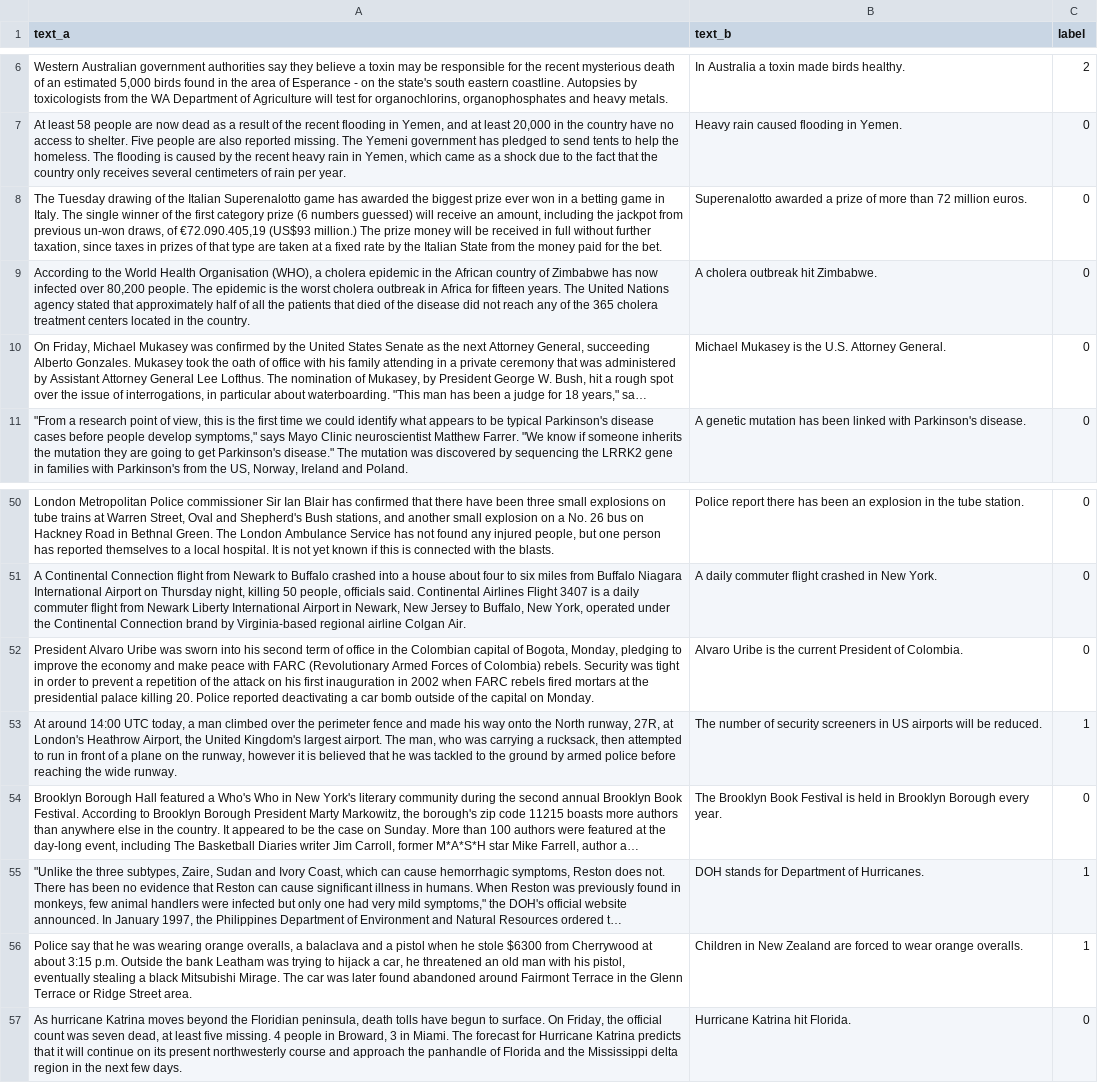
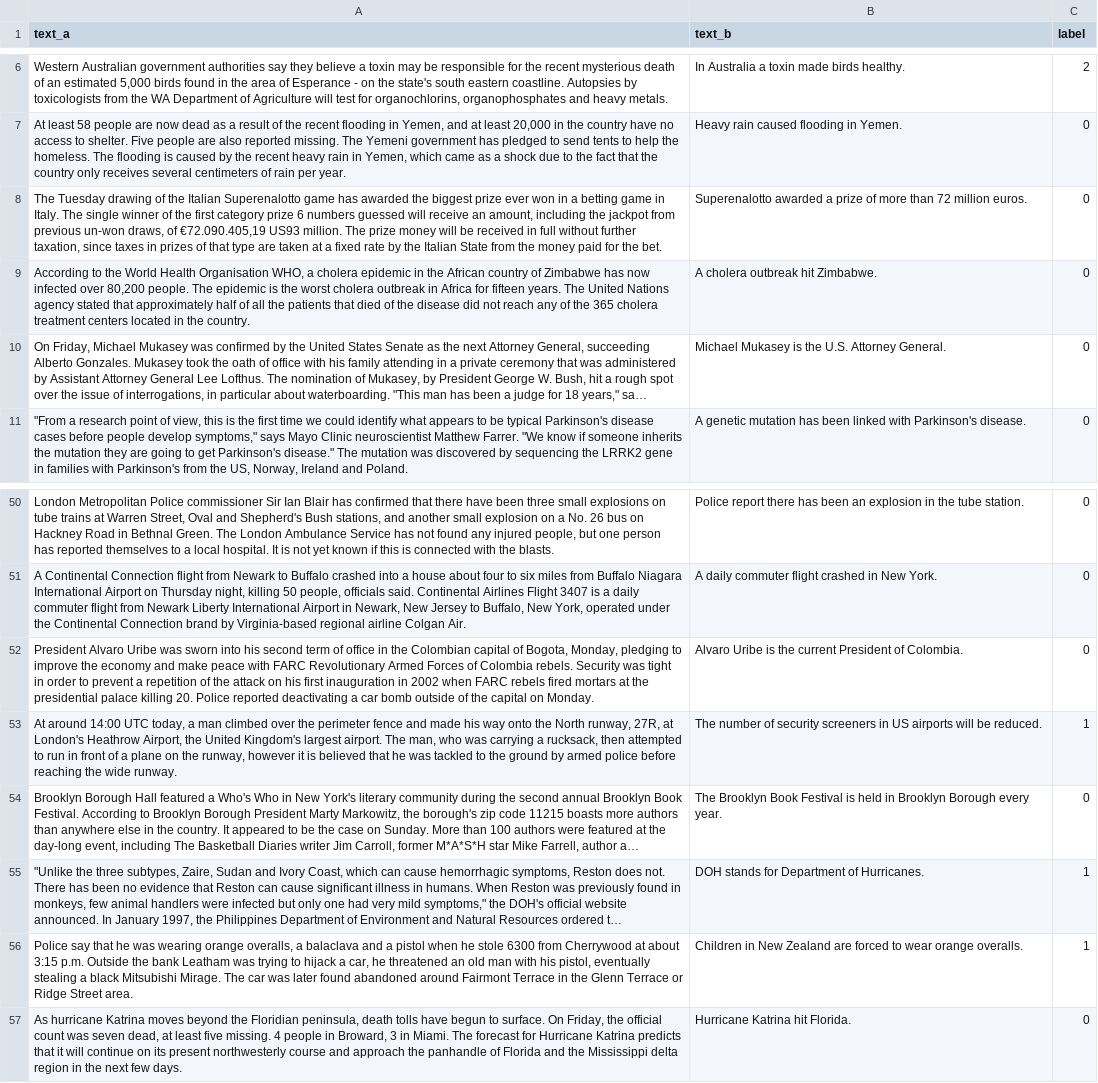
Before and after one commit to Chenyu-Tsai/XNLP, a TSV file: data/RTE5_valid.tsv, drawn as a sheet; only a part is shown, gaps mark what is left out; long unchanged cells end in …; the diff covers the shown part only; the diff names each change by its address in the sheet, - before the commit and + after, or states it on an @@ line.

```diff
--- a/data/RTE5_valid.tsv
+++ b/data/RTE5_valid.tsv
-A8 (text_a): …category prize (6 numbers guessed) will receive an amount, including the jackpot from previous un-won draws, of €72.090.405,19 (US$93 million.) The prize…
+A8 (text_a): …category prize 6 numbers guessed will receive an amount, including the jackpot from previous un-won draws, of €72.090.405,19 US93 million. The prize…
-A9 (text_a): …Health Organisation (WHO), a cholera…
+A9 (text_a): …Health Organisation WHO, a cholera…
-A52 (text_a): …with FARC (Revolutionary Armed Forces of Colombia) rebels. Security…
+A52 (text_a): …with FARC Revolutionary Armed Forces of Colombia rebels. Security…
-A56 (text_a): …he stole $6300 from Cherrywood…
+A56 (text_a): …he stole 6300 from Cherrywood…
```
Also changed, not shown: 23 edited cells elsewhere in this file, data/RTE5_test.tsv, data/RTE5_train.tsv, 10 other files.
